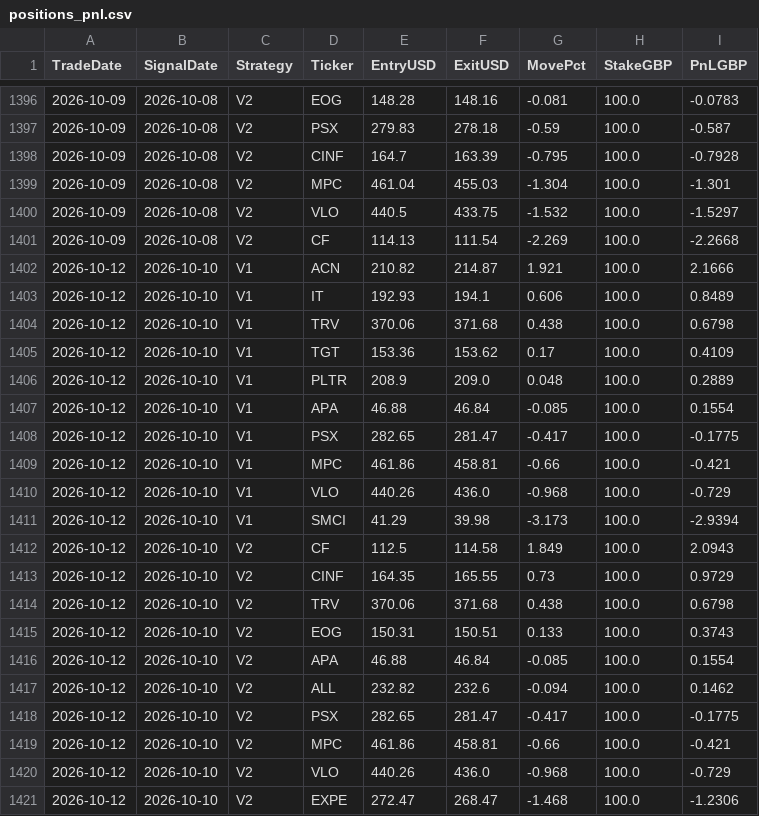
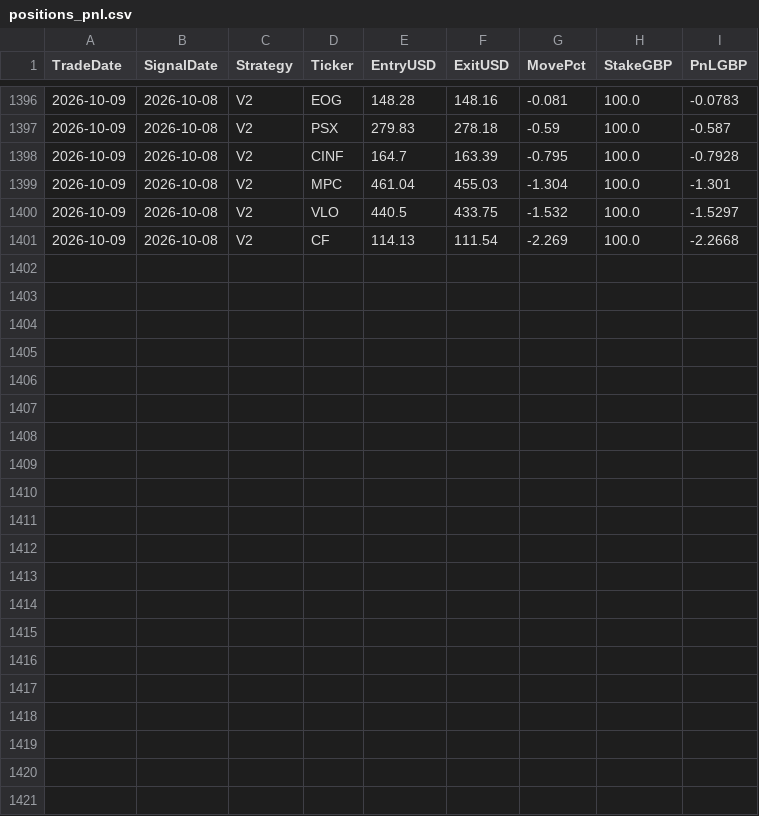
Before and after one commit to MrinalBhargava/sp500-dashboard, a CSV file: positions_pnl.csv, drawn as a sheet; only a part is shown, gaps mark what is left out; the diff names each change by its address in the sheet, - before the commit and + after, or states it on an @@ line.

```diff
--- a/positions_pnl.csv
+++ b/positions_pnl.csv
-row 1402: 2026-10-12 | 2026-10-10 | V1 | ACN | 210.82 | 214.87 | 1.921 | 100.0 | 2.1666
-row 1403: 2026-10-12 | 2026-10-10 | V1 | IT | 192.93 | 194.1 | 0.606 | 100.0 | 0.8489
-row 1404: 2026-10-12 | 2026-10-10 | V1 | TRV | 370.06 | 371.68 | 0.438 | 100.0 | 0.6798
-row 1405: 2026-10-12 | 2026-10-10 | V1 | TGT | 153.36 | 153.62 | 0.17 | 100.0 | 0.4109
-row 1406: 2026-10-12 | 2026-10-10 | V1 | PLTR | 208.9 | 209.0 | 0.048 | 100.0 | 0.2889
-row 1407: 2026-10-12 | 2026-10-10 | V1 | APA | 46.88 | 46.84 | -0.085 | 100.0 | 0.1554
-row 1408: 2026-10-12 | 2026-10-10 | V1 | PSX | 282.65 | 281.47 | -0.417 | 100.0 | -0.1775
-row 1409: 2026-10-12 | 2026-10-10 | V1 | MPC | 461.86 | 458.81 | -0.66 | 100.0 | -0.421
-row 1410: 2026-10-12 | 2026-10-10 | V1 | VLO | 440.26 | 436.0 | -0.968 | 100.0 | -0.729
-row 1411: 2026-10-12 | 2026-10-10 | V1 | SMCI | 41.29 | 39.98 | -3.173 | 100.0 | -2.9394
-row 1412: 2026-10-12 | 2026-10-10 | V2 | CF | 112.5 | 114.58 | 1.849 | 100.0 | 2.0943
-row 1413: 2026-10-12 | 2026-10-10 | V2 | CINF | 164.35 | 165.55 | 0.73 | 100.0 | 0.9729
-row 1414: 2026-10-12 | 2026-10-10 | V2 | TRV | 370.06 | 371.68 | 0.438 | 100.0 | 0.6798
-row 1415: 2026-10-12 | 2026-10-10 | V2 | EOG | 150.31 | 150.51 | 0.133 | 100.0 | 0.3743
-row 1416: 2026-10-12 | 2026-10-10 | V2 | APA | 46.88 | 46.84 | -0.085 | 100.0 | 0.1554
-row 1417: 2026-10-12 | 2026-10-10 | V2 | ALL | 232.82 | 232.6 | -0.094 | 100.0 | 0.1462
-row 1418: 2026-10-12 | 2026-10-10 | V2 | PSX | 282.65 | 281.47 | -0.417 | 100.0 | -0.1775
-row 1419: 2026-10-12 | 2026-10-10 | V2 | MPC | 461.86 | 458.81 | -0.66 | 100.0 | -0.421
-row 1420: 2026-10-12 | 2026-10-10 | V2 | VLO | 440.26 | 436.0 | -0.968 | 100.0 | -0.729
-row 1421: 2026-10-12 | 2026-10-10 | V2 | EXPE | 272.47 | 268.47 | -1.468 | 100.0 | -1.2306
```
Also changed, not shown: daily_pnl.csv.
